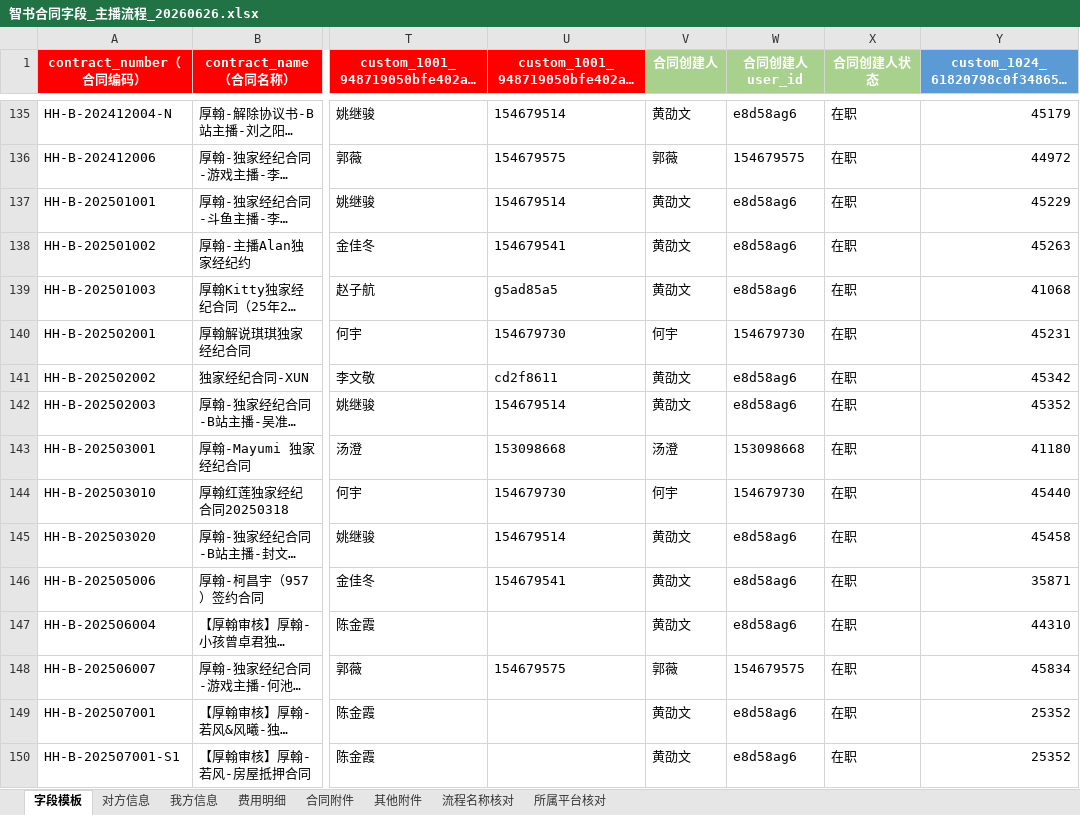
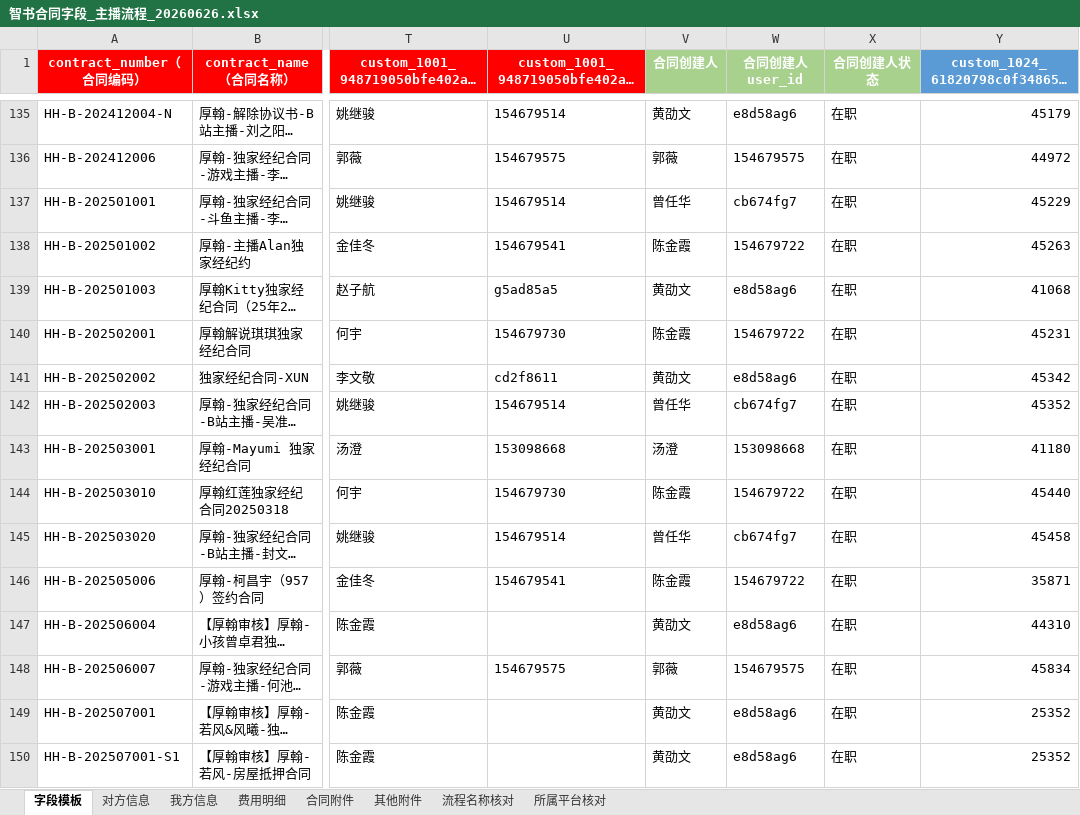
Before and after one commit to AlinaXiong/hero-digital-etl, an Excel workbook: output/contract_anchor_db/智书合同字段_主播流程_20260626.xlsx, sheet 字段模板, drawn as a sheet; only a part is shown, gaps mark what is left out; long unchanged cells end in …; values as stored, in another font and other column widths than the file's, no borders; the diff covers the shown part only; the diff names each change by its address in the sheet, - before the commit and + after, or states it on an @@ line.

Commit message:
法务指定覆盖“合同创建人”、“所属公司”

```diff
--- a/output/contract_anchor_db/智书合同字段_主播流程_20260626.xlsx (sheet 字段模板)
+++ b/output/contract_anchor_db/智书合同字段_主播流程_20260626.xlsx (sheet 字段模板)
-V137 (合同创建人): 黄劭文
+V137 (合同创建人): 曾任华
-W137 (合同创建人user_id): e8d58ag6
+W137 (合同创建人user_id): cb674fg7
-V138 (合同创建人): 黄劭文
+V138 (合同创建人): 陈金霞
-W138 (合同创建人user_id): e8d58ag6
+W138 (合同创建人user_id): 154679722
-V140 (合同创建人): 何宇
+V140 (合同创建人): 陈金霞
-W140 (合同创建人user_id): 154679730
+W140 (合同创建人user_id): 154679722
-V142 (合同创建人): 黄劭文
+V142 (合同创建人): 曾任华
-W142 (合同创建人user_id): e8d58ag6
+W142 (合同创建人user_id): cb674fg7
-V144 (合同创建人): 何宇
+V144 (合同创建人): 陈金霞
-W144 (合同创建人user_id): 154679730
+W144 (合同创建人user_id): 154679722
-V145 (合同创建人): 黄劭文
+V145 (合同创建人): 曾任华
-W145 (合同创建人user_id): e8d58ag6
+W145 (合同创建人user_id): cb674fg7
-V146 (合同创建人): 黄劭文
+V146 (合同创建人): 陈金霞
-W146 (合同创建人user_id): e8d58ag6
+W146 (合同创建人user_id): 154679722
```
Also changed, not shown: 62 edited cells elsewhere in this sheet, sheet 所属平台核对, output/contract_anchor_db/主播流程合同附件下载清单_20260626.xlsx, output/contract_anchor_db/未匹配清单_主播流程_20260626.xlsx, 2 other files.
